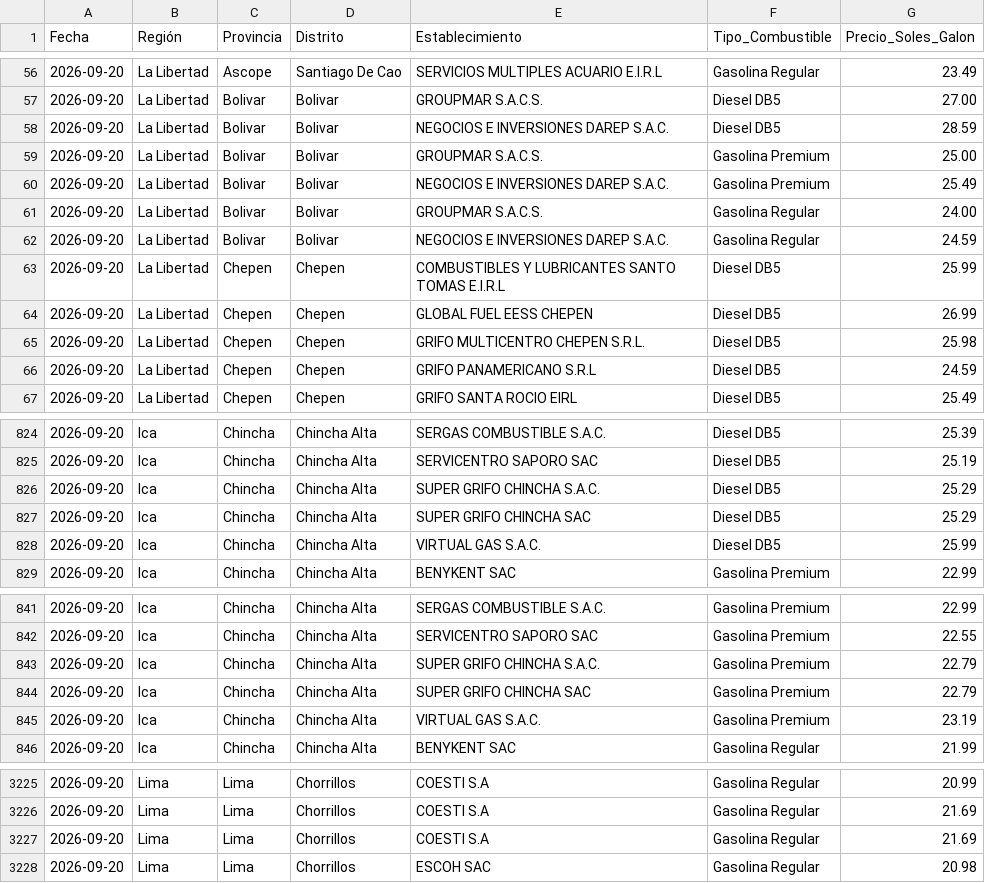
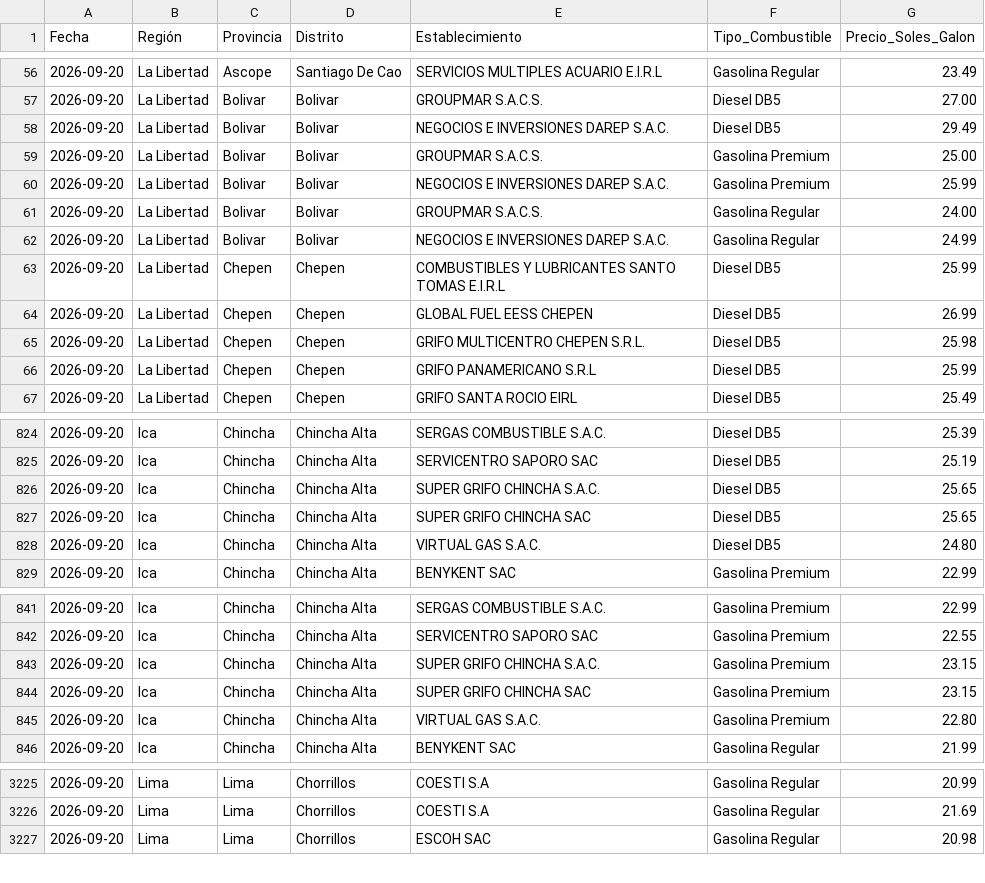
Before and after one commit to Logi-solution/combustibles-facilito, a CSV file: data_historica/2026-09-20_combustibles.csv, drawn as a sheet; only a part is shown, gaps mark what is left out; the diff covers the shown part only.

```diff
--- a/data_historica/2026-09-20_combustibles.csv
+++ b/data_historica/2026-09-20_combustibles.csv
@@ -57,7 +57,7 @@
 2026-09-20,La Libertad,Bolivar,Bolivar,GROUPMAR S.A.C.S.,Diesel DB5,27.00
-2026-09-20,La Libertad,Bolivar,Bolivar,NEGOCIOS E INVERSIONES DAREP S.A.C.,Diesel DB5,28.59
+2026-09-20,La Libertad,Bolivar,Bolivar,NEGOCIOS E INVERSIONES DAREP S.A.C.,Diesel DB5,29.49
 2026-09-20,La Libertad,Bolivar,Bolivar,GROUPMAR S.A.C.S.,Gasolina Premium,25.00
-2026-09-20,La Libertad,Bolivar,Bolivar,NEGOCIOS E INVERSIONES DAREP S.A.C.,Gasolina Premium,25.49
+2026-09-20,La Libertad,Bolivar,Bolivar,NEGOCIOS E INVERSIONES DAREP S.A.C.,Gasolina Premium,25.99
 2026-09-20,La Libertad,Bolivar,Bolivar,GROUPMAR S.A.C.S.,Gasolina Regular,24.00
-2026-09-20,La Libertad,Bolivar,Bolivar,NEGOCIOS E INVERSIONES DAREP S.A.C.,Gasolina Regular,24.59
+2026-09-20,La Libertad,Bolivar,Bolivar,NEGOCIOS E INVERSIONES DAREP S.A.C.,Gasolina Regular,24.99
 2026-09-20,La Libertad,Chepen,Chepen,COMBUSTIBLES Y LUBRICANTES SANTO TOMAS E.I.R.L,Diesel DB5,25.99
@@ -65,3 +65,3 @@
 2026-09-20,La Libertad,Chepen,Chepen,GRIFO MULTICENTRO CHEPEN  S.R.L.,Diesel DB5,25.98
-2026-09-20,La Libertad,Chepen,Chepen,GRIFO PANAMERICANO S.R.L,Diesel DB5,24.59
+2026-09-20,La Libertad,Chepen,Chepen,GRIFO PANAMERICANO S.R.L,Diesel DB5,25.99
 2026-09-20,La Libertad,Chepen,Chepen,GRIFO SANTA ROCIO EIRL,Diesel DB5,25.49
@@ -825,5 +825,5 @@
 2026-09-20,Ica,Chincha,Chincha Alta,SERVICENTRO SAPORO SAC,Diesel DB5,25.19
-2026-09-20,Ica,Chincha,Chincha Alta,SUPER GRIFO CHINCHA  S.A.C.,Diesel DB5,25.29
-2026-09-20,Ica,Chincha,Chincha Alta,SUPER GRIFO CHINCHA SAC,Diesel DB5,25.29
-2026-09-20,Ica,Chincha,Chincha Alta,VIRTUAL GAS S.A.C.,Diesel DB5,25.99
+2026-09-20,Ica,Chincha,Chincha Alta,SUPER GRIFO CHINCHA  S.A.C.,Diesel DB5,25.65
+2026-09-20,Ica,Chincha,Chincha Alta,SUPER GRIFO CHINCHA SAC,Diesel DB5,25.65
+2026-09-20,Ica,Chincha,Chincha Alta,VIRTUAL GAS S.A.C.,Diesel DB5,24.80
 2026-09-20,Ica,Chincha,Chincha Alta,BENYKENT SAC,Gasolina Premium,22.99
@@ -842,5 +842,5 @@
 2026-09-20,Ica,Chincha,Chincha Alta,SERVICENTRO SAPORO SAC,Gasolina Premium,22.55
-2026-09-20,Ica,Chincha,Chincha Alta,SUPER GRIFO CHINCHA  S.A.C.,Gasolina Premium,22.79
-2026-09-20,Ica,Chincha,Chincha Alta,SUPER GRIFO CHINCHA SAC,Gasolina Premium,22.79
-2026-09-20,Ica,Chincha,Chincha Alta,VIRTUAL GAS S.A.C.,Gasolina Premium,23.19
+2026-09-20,Ica,Chincha,Chincha Alta,SUPER GRIFO CHINCHA  S.A.C.,Gasolina Premium,23.15
+2026-09-20,Ica,Chincha,Chincha Alta,SUPER GRIFO CHINCHA SAC,Gasolina Premium,23.15
+2026-09-20,Ica,Chincha,Chincha Alta,VIRTUAL GAS S.A.C.,Gasolina Premium,22.80
 2026-09-20,Ica,Chincha,Chincha Alta,BENYKENT SAC,Gasolina Regular,21.99
@@ -3226,3 +3226,2 @@
 2026-09-20,Lima,Lima,Chorrillos,COESTI S.A,Gasolina Regular,21.69
-2026-09-20,Lima,Lima,Chorrillos,COESTI S.A,Gasolina Regular,21.69
 2026-09-20,Lima,Lima,Chorrillos,ESCOH SAC,Gasolina Regular,20.98
```
Also changed, not shown: 31 edited cells elsewhere in this file.
